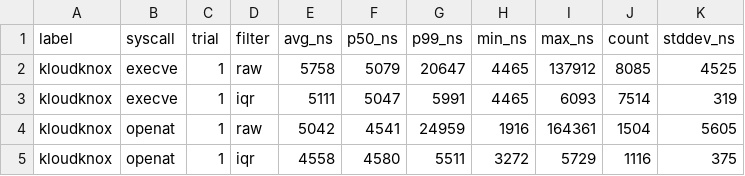
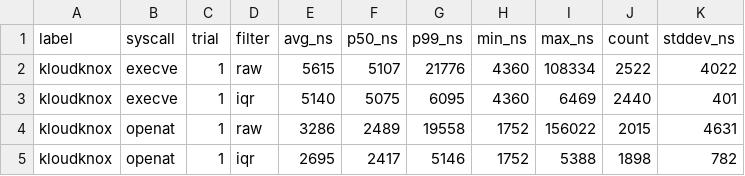
Before and after one commit to jitria/eval, a CSV file: result/5.5/kloudknox/kloudknox_summary.csv, drawn as a sheet; only a part is shown; the diff covers the shown part only.

```diff
--- a/result/5.5/kloudknox/kloudknox_summary.csv
+++ b/result/5.5/kloudknox/kloudknox_summary.csv
@@ -1,5 +1,5 @@
 label,syscall,trial,filter,avg_ns,p50_ns,p99_ns,min_ns,max_ns,count,stddev_ns
-kloudknox,execve,1,raw,5758,5079,20647,4465,137912,8085,4525
-kloudknox,execve,1,iqr,5111,5047,5991,4465,6093,7514,319
-kloudknox,openat,1,raw,5042,4541,24959,1916,164361,1504,5605
-kloudknox,openat,1,iqr,4558,4580,5511,3272,5729,1116,375
+kloudknox,execve,1,raw,5615,5107,21776,4360,108334,2522,4022
+kloudknox,execve,1,iqr,5140,5075,6095,4360,6469,2440,401
+kloudknox,openat,1,raw,3286,2489,19558,1752,156022,2015,4631
+kloudknox,openat,1,iqr,2695,2417,5146,1752,5388,1898,782
```
Also changed, not shown: 12 added rows and 14 edited cells elsewhere in this file, result/5.5/falco/falco_summary.csv, result/5.5/tetragon/tetragon_summary.csv, 16 other files.
